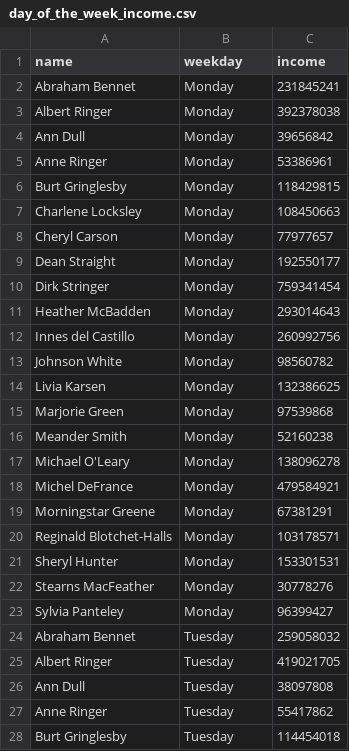
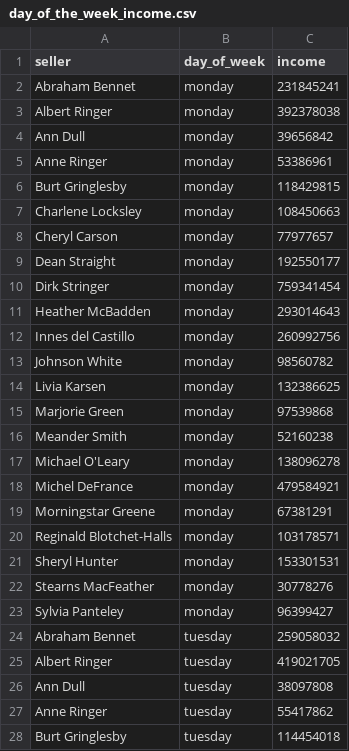
Before and after one commit to NikitaMakievskiy/data-analytics-project-92, a CSV file: day_of_the_week_income.csv, drawn as a sheet; only a part is shown; the diff covers the shown part only.

Commit message:
Add files via upload

```diff
--- a/day_of_the_week_income.csv
+++ b/day_of_the_week_income.csv
@@ -1,28 +1,28 @@
-name,weekday,income
-Abraham Bennet,Monday,231845241
-Albert Ringer,Monday,392378038
-Ann Dull,Monday,39656842
-Anne Ringer,Monday,53386961
-Burt Gringlesby,Monday,118429815
-Charlene Locksley,Monday,108450663
-Cheryl Carson,Monday,77977657
-Dean Straight,Monday,192550177
-Dirk Stringer,Monday,759341454
-Heather McBadden,Monday,293014643
-Innes del Castillo,Monday,260992756
-Johnson White,Monday,98560782
-Livia Karsen,Monday,132386625
-Marjorie Green,Monday,97539868
-Meander Smith,Monday,52160238
-Michael O'Leary,Monday,138096278
-Michel DeFrance,Monday,479584921
-Morningstar Greene,Monday,67381291
-Reginald Blotchet-Halls,Monday,103178571
-Sheryl Hunter,Monday,153301531
-Stearns MacFeather,Monday,30778276
-Sylvia Panteley,Monday,96399427
-Abraham Bennet,Tuesday,259058032
-Albert Ringer,Tuesday,419021705
-Ann Dull,Tuesday,38097808
-Anne Ringer,Tuesday,55417862
-Burt Gringlesby,Tuesday,114454018
+"seller","day_of_week","income"
+Abraham Bennet,monday   ,231845241
+Albert Ringer,monday   ,392378038
+Ann Dull,monday   ,39656842
+Anne Ringer,monday   ,53386961
+Burt Gringlesby,monday   ,118429815
+Charlene Locksley,monday   ,108450663
+Cheryl Carson,monday   ,77977657
+Dean Straight,monday   ,192550177
+Dirk Stringer,monday   ,759341454
+Heather McBadden,monday   ,293014643
+Innes del Castillo,monday   ,260992756
+Johnson White,monday   ,98560782
+Livia Karsen,monday   ,132386625
+Marjorie Green,monday   ,97539868
+Meander Smith,monday   ,52160238
+Michael O'Leary,monday   ,138096278
+Michel DeFrance,monday   ,479584921
+Morningstar Greene,monday   ,67381291
+Reginald Blotchet-Halls,monday   ,103178571
+Sheryl Hunter,monday   ,153301531
+Stearns MacFeather,monday   ,30778276
+Sylvia Panteley,monday   ,96399427
+Abraham Bennet,tuesday  ,259058032
+Albert Ringer,tuesday  ,419021705
+Ann Dull,tuesday  ,38097808
+Anne Ringer,tuesday  ,55417862
+Burt Gringlesby,tuesday  ,114454018
```
Also changed, not shown: 127 edited cells elsewhere in this file.
